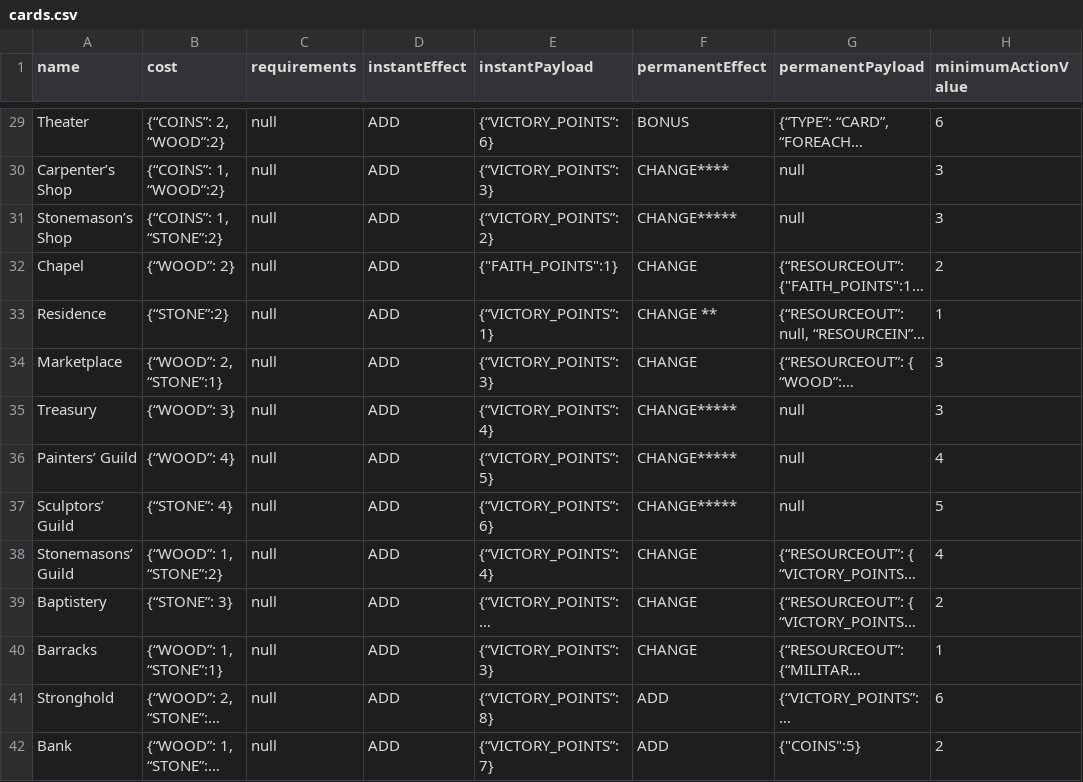
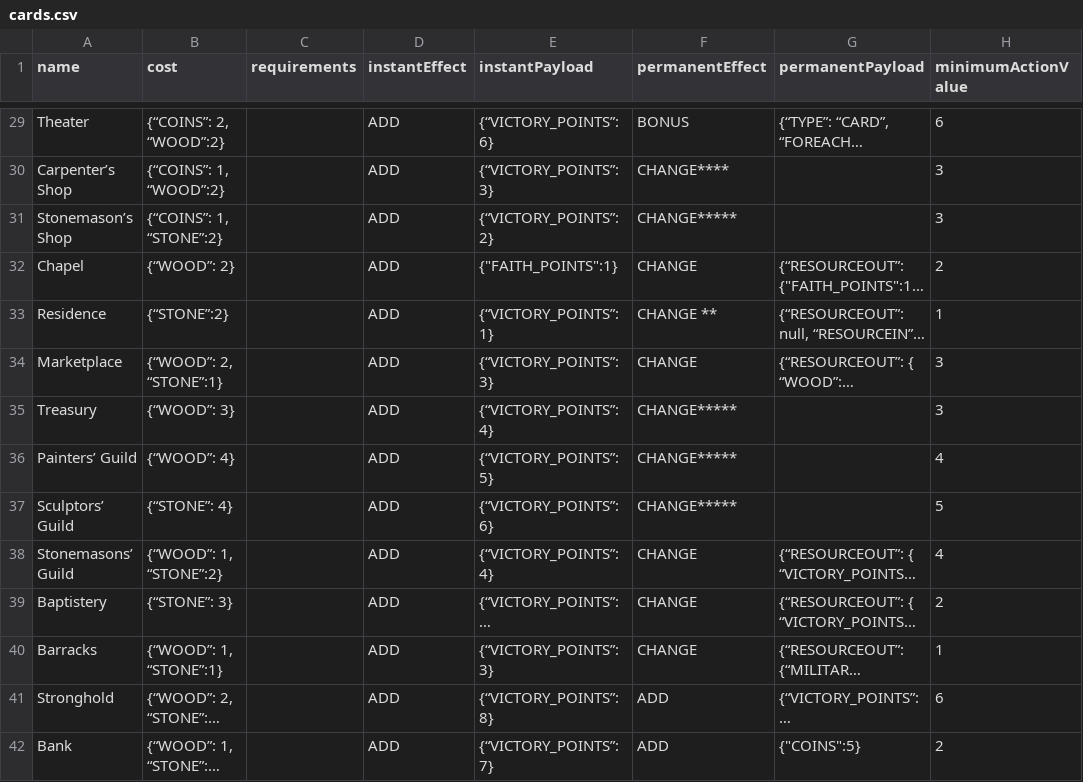
Before and after one commit to vercesig/limg, a CSV file: raw_resources/cards.csv, drawn as a sheet; only a part is shown, gaps mark what is left out; long unchanged cells end in …; the diff covers the shown part only; the diff names each change by its address in the sheet, - before the commit and + after, or states it on an @@ line.

Commit message:
Remove null

```diff
--- a/raw_resources/cards.csv
+++ b/raw_resources/cards.csv
-C29:C42 (requirements): null
+C29:C42 (requirements): (empty)
-G30:G31 (permanentPayload): null
+G30:G31 (permanentPayload): (empty)
-G35:G37 (permanentPayload): null
+G35:G37 (permanentPayload): (empty)
```
Also changed, not shown: 172 edited cells elsewhere in this file, 1 other file.
